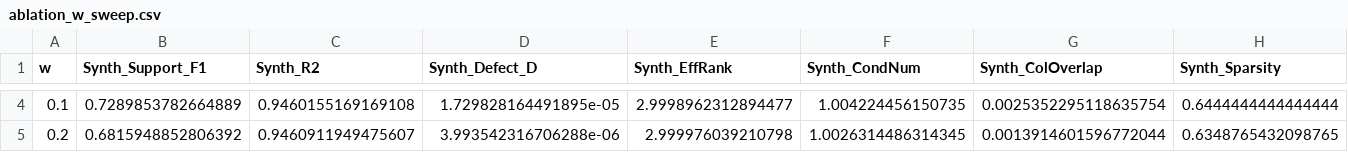
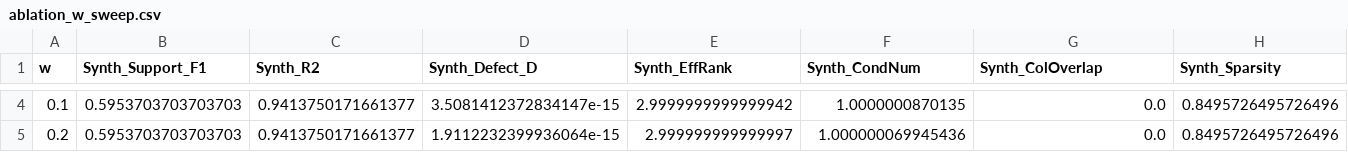
Before and after one commit to stnava/pysimlr, a CSV file: paper/results_cache/ablation_w_sweep.csv, drawn as a sheet; only a part is shown, gaps mark what is left out; the diff covers the shown part only; the diff names each change by its address in the sheet, - before the commit and + after, or states it on an @@ line.

```diff
--- a/paper/results_cache/ablation_w_sweep.csv
+++ b/paper/results_cache/ablation_w_sweep.csv
-B4 (Synth_Support_F1): 0.7289853782664889
+B4 (Synth_Support_F1): 0.5953703703703703
-C4 (Synth_R2): 0.9460155169169108
+C4 (Synth_R2): 0.9413750171661377
-D4 (Synth_Defect_D): 1.729828164491895e-05
+D4 (Synth_Defect_D): 3.5081412372834147e-15
-E4 (Synth_EffRank): 2.9998962312894477
+E4 (Synth_EffRank): 2.9999999999999942
-F4 (Synth_CondNum): 1.004224456150735
+F4 (Synth_CondNum): 1.0000000870135
-G4 (Synth_ColOverlap): 0.0025352295118635754
+G4 (Synth_ColOverlap): 0.0
-H4 (Synth_Sparsity): 0.6444444444444444
+H4 (Synth_Sparsity): 0.8495726495726496
-B5 (Synth_Support_F1): 0.6815948852806392
+B5 (Synth_Support_F1): 0.5953703703703703
-C5 (Synth_R2): 0.9460911949475607
+C5 (Synth_R2): 0.9413750171661377
-D5 (Synth_Defect_D): 3.993542316706288e-06
+D5 (Synth_Defect_D): 1.9112232399936064e-15
-E5 (Synth_EffRank): 2.999976039210798
+E5 (Synth_EffRank): 2.999999999999997
-F5 (Synth_CondNum): 1.0026314486314345
+F5 (Synth_CondNum): 1.000000069945436
-G5 (Synth_ColOverlap): 0.0013914601596772044
+G5 (Synth_ColOverlap): 0.0
-H5 (Synth_Sparsity): 0.6348765432098765
+H5 (Synth_Sparsity): 0.8495726495726496
```
Also changed, not shown: 166 edited cells elsewhere in this file, paper/results_cache/ablation_k_sparsity_sweep.csv, paper/results_cache/ablation_quantile_sparseness.csv, 13 other files.
